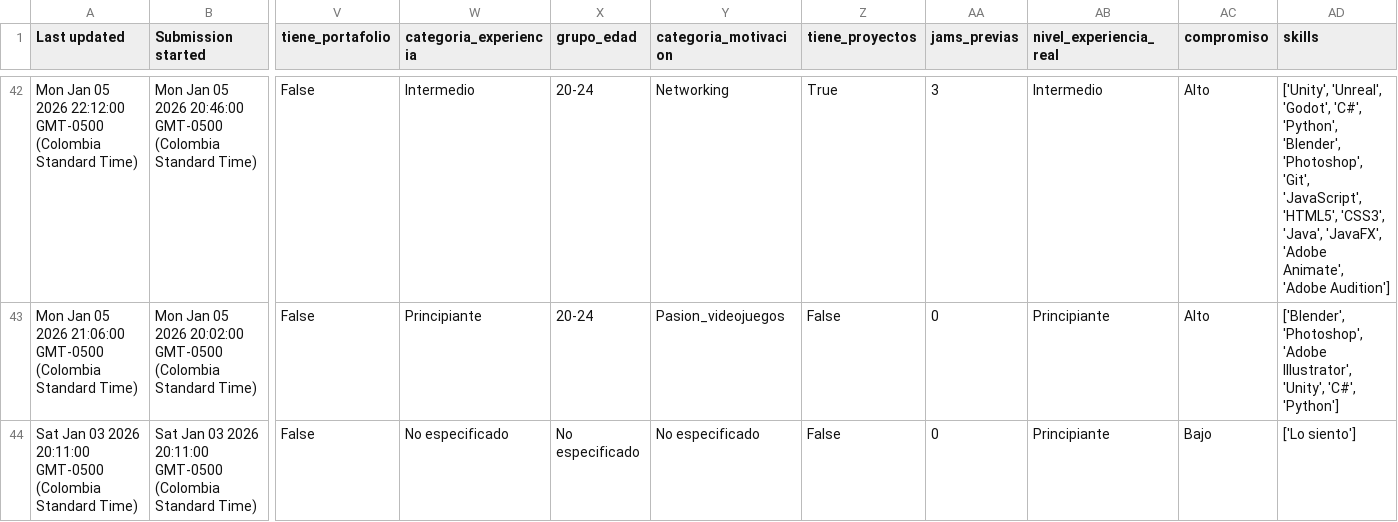
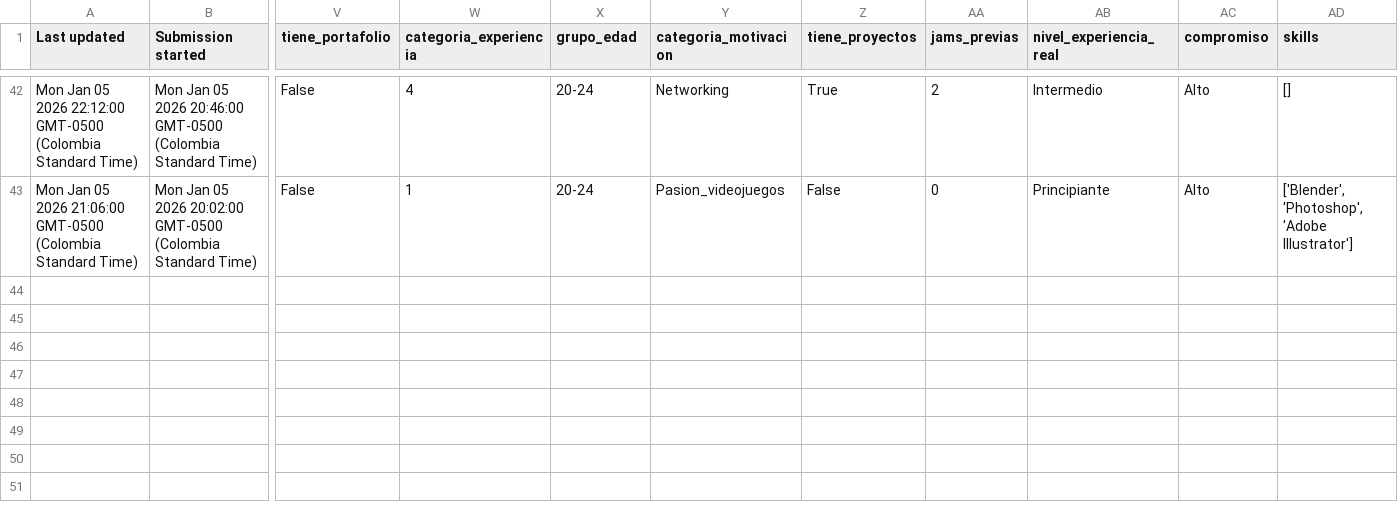
Before and after one commit to F4brici0L4yme/ggj-dashboard, a CSV file: data/processed_data.csv, drawn as a sheet; only a part is shown, gaps mark what is left out; rows hold the shown columns only; the diff covers the shown part only; the diff names each change by its address in the sheet, - before the commit and + after, or states it on an @@ line.

Commit message:
new insights and skills count fixed

```diff
--- a/data/processed_data.csv
+++ b/data/processed_data.csv
-W42 (categoria_experiencia): Intermedio
+W42 (categoria_experiencia): 4
-AA42 (jams_previas): 3
+AA42 (jams_previas): 2
-AD42 (skills): ['Unity', 'Unreal', 'Godot', 'C#', 'Python', 'Blender', 'Photoshop', 'Git', 'JavaScript', 'HTML5', 'CSS3', 'Java', 'JavaFX', 'Adobe Animate', 'Adobe Audition']
+AD42 (skills): []
-W43 (categoria_experiencia): Principiante
+W43 (categoria_experiencia): 1
-AD43 (skills): …'Photoshop', 'Adobe Illustrator', 'Unity', 'C#', 'Python']
+AD43 (skills): …'Photoshop', 'Adobe Illustrator']
-row 44: Sat Jan 03 2026 20:11:00 GMT-0500 (Colombia Standard Time) | Sat Jan 03 2026 20:11:00 GMT-0500 (Colombia Standard Time) | False | No especificado | No especificado | No especificado | False | 0 | Principiante | Bajo | ['Lo siento']
```
Also changed, not shown: 83 edited cells elsewhere in this file, 3 other files.
